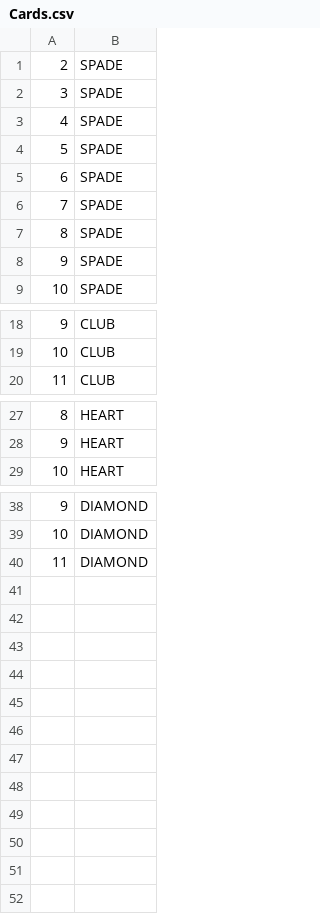
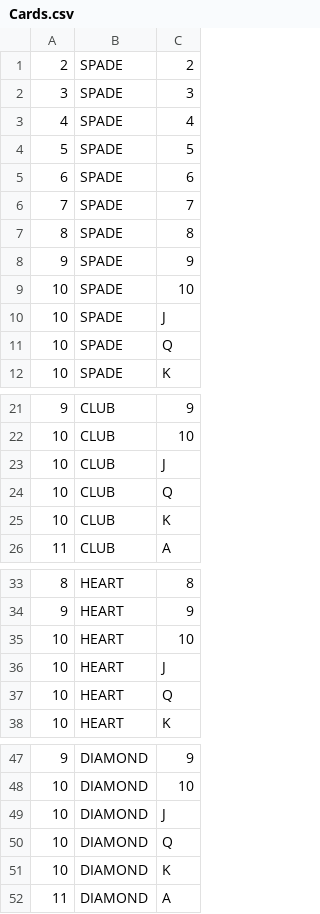
Before and after one commit to TannerStephenson/EWU-CSCD379-2023-Spring, a CSV file: Wordle.Api/Wordle.Api/Content/Cards.csv, drawn as a sheet; only a part is shown, gaps mark what is left out; the diff names each change by its address in the sheet, - before the commit and + after, or states it on an @@ line.

```diff
--- a/Wordle.Api/Wordle.Api/Content/Cards.csv
+++ b/Wordle.Api/Wordle.Api/Content/Cards.csv
+column C, rows 1-8: 2 | 3 | 4 | 5 | 6 | 7 | 8 | 9; row 12: K; rows 21-22: 9 | 10; row 26: A; rows 33-34: 8 | 9; row 38: K; rows 47-48: 9 | 10; row 52: A
+row 9: 10 | SPADE | 10
+row 10: 10 | SPADE | J
+row 11: 10 | SPADE | Q
+row 23: 10 | CLUB | J
+row 24: 10 | CLUB | Q
+row 25: 10 | CLUB | K
+row 35: 10 | HEART | 10
+row 36: 10 | HEART | J
+row 37: 10 | HEART | Q
+row 49: 10 | DIAMOND | J
+row 50: 10 | DIAMOND | Q
+row 51: 10 | DIAMOND | K
```
Also changed, not shown: 9 other files.
